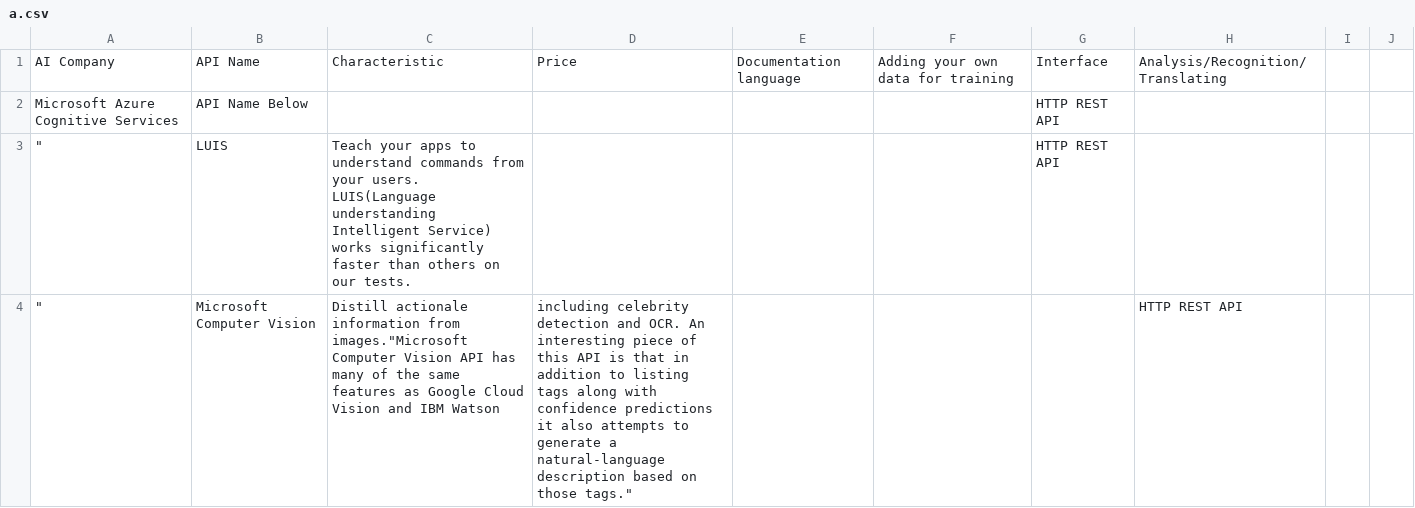
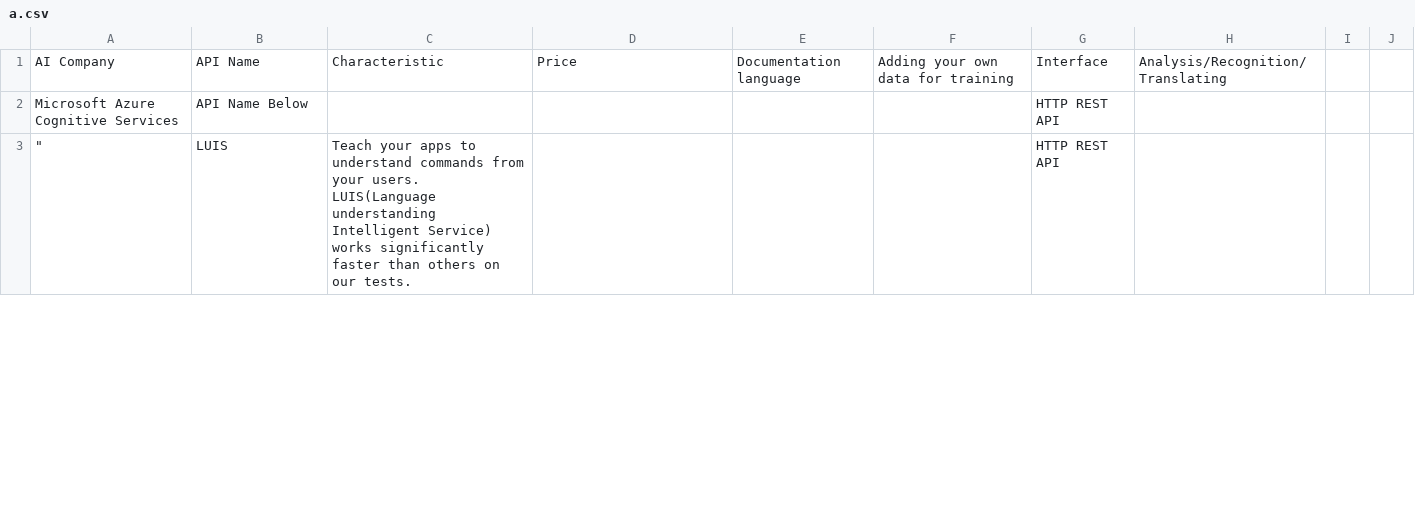
Before and after one commit to Toshi7/for-practice, a CSV file: a.csv, drawn as a sheet; only a part is shown; removed rows and columns are numbered as before the commit, all else as after; the diff covers the shown part only; the diff names each change by its address in the sheet, - before the commit and + after, or states it on an @@ line.

Commit message:
up

```diff
--- a/a.csv
+++ b/a.csv
-row 4: " | Microsoft Computer Vision | Distill actionale information from images."Microsoft Computer Vision API has many of the same features as Google Cloud Vision and IBM Watson | including celebrity detection and OCR. An interesting piece of this API is that in addition to listing tags along with confidence predictions it also attempts to generate a natural-language description based on those tags." |  |  |  | HTTP REST API
```
Also changed, not shown: 1 added row elsewhere in this file.
